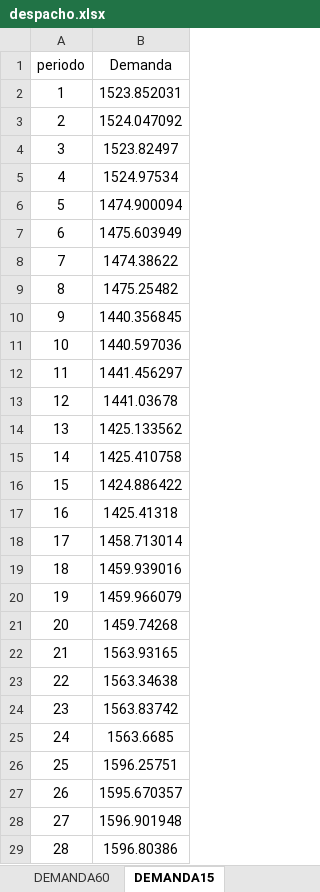
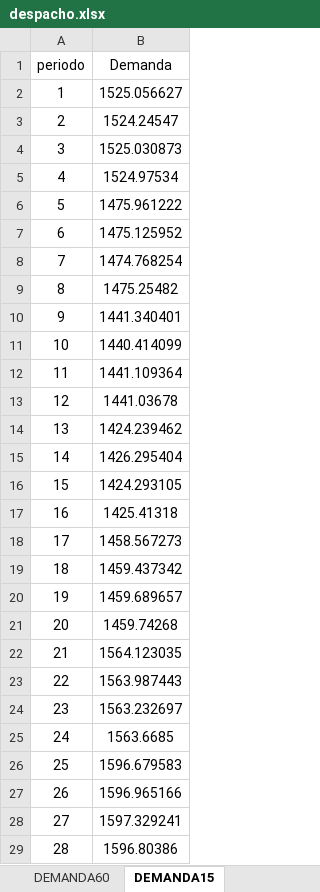
Before and after one commit to Xa4Mend/DespachoIntradiario, an Excel workbook: despacho.xlsx, sheet DEMANDA15, drawn as a sheet; only a part is shown; values as stored, in another font and other column widths than the file's, no borders; the diff covers the shown part only; the diff names each change by its address in the sheet, - before the commit and + after, or states it on an @@ line.

```diff
--- a/despacho.xlsx (sheet DEMANDA15)
+++ b/despacho.xlsx (sheet DEMANDA15)
-B2 (Demanda): 1523.852031
+B2 (Demanda): 1525.056627
-B3 (Demanda): 1524.047092
+B3 (Demanda): 1524.24547
-B4 (Demanda): 1523.82497
+B4 (Demanda): 1525.030873
-B6 (Demanda): 1474.900094
+B6 (Demanda): 1475.961222
-B7 (Demanda): 1475.603949
+B7 (Demanda): 1475.125952
-B8 (Demanda): 1474.38622
+B8 (Demanda): 1474.768254
-B10 (Demanda): 1440.356845
+B10 (Demanda): 1441.340401
-B11 (Demanda): 1440.597036
+B11 (Demanda): 1440.414099
-B12 (Demanda): 1441.456297
+B12 (Demanda): 1441.109364
-B14 (Demanda): 1425.133562
+B14 (Demanda): 1424.239462
-B15 (Demanda): 1425.410758
+B15 (Demanda): 1426.295404
-B16 (Demanda): 1424.886422
+B16 (Demanda): 1424.293105
-B18 (Demanda): 1458.713014
+B18 (Demanda): 1458.567273
-B19 (Demanda): 1459.939016
+B19 (Demanda): 1459.437342
-B20 (Demanda): 1459.966079
+B20 (Demanda): 1459.689657
-B22 (Demanda): 1563.93165
+B22 (Demanda): 1564.123035
-B23 (Demanda): 1563.34638
+B23 (Demanda): 1563.987443
-B24 (Demanda): 1563.83742
+B24 (Demanda): 1563.232697
-B26 (Demanda): 1596.25751
+B26 (Demanda): 1596.679583
-B27 (Demanda): 1595.670357
+B27 (Demanda): 1596.965166
-B28 (Demanda): 1596.901948
+B28 (Demanda): 1597.329241
```
Also changed, not shown: 51 edited cells elsewhere in this sheet, sheet despacho15, sheet GENERADORES15, sheet despacho60viejo, sheet despacho60, sheet GENERADORES60, sheet RAMPAS60, 1 more sheet, other sheet tabs, hidden cells, 10 other files.
